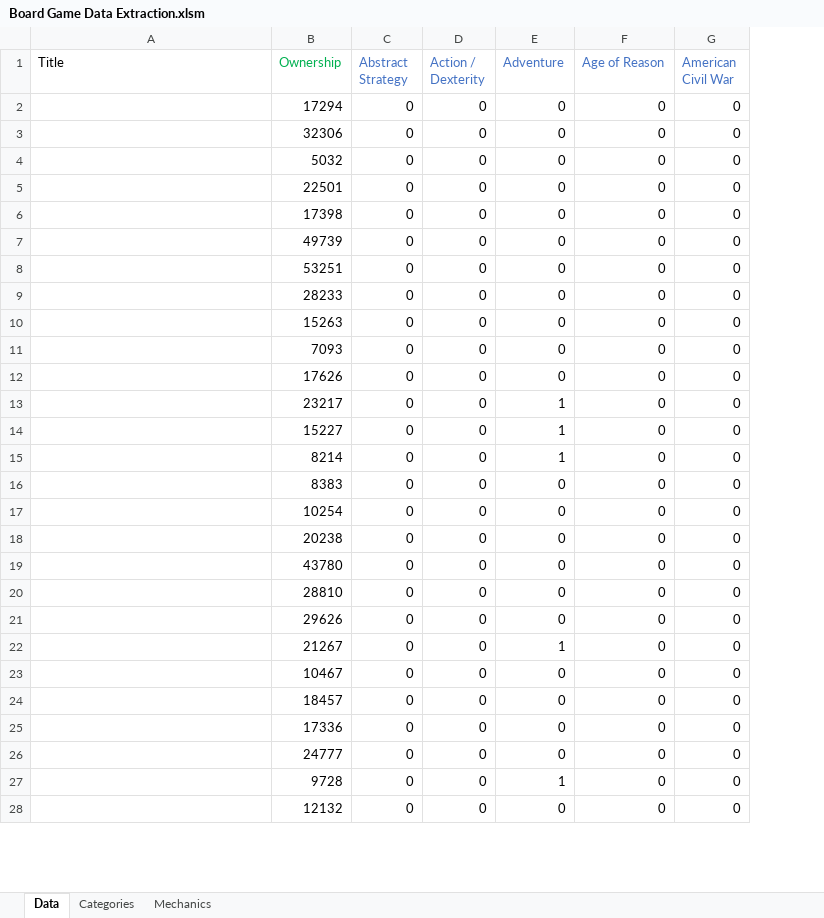
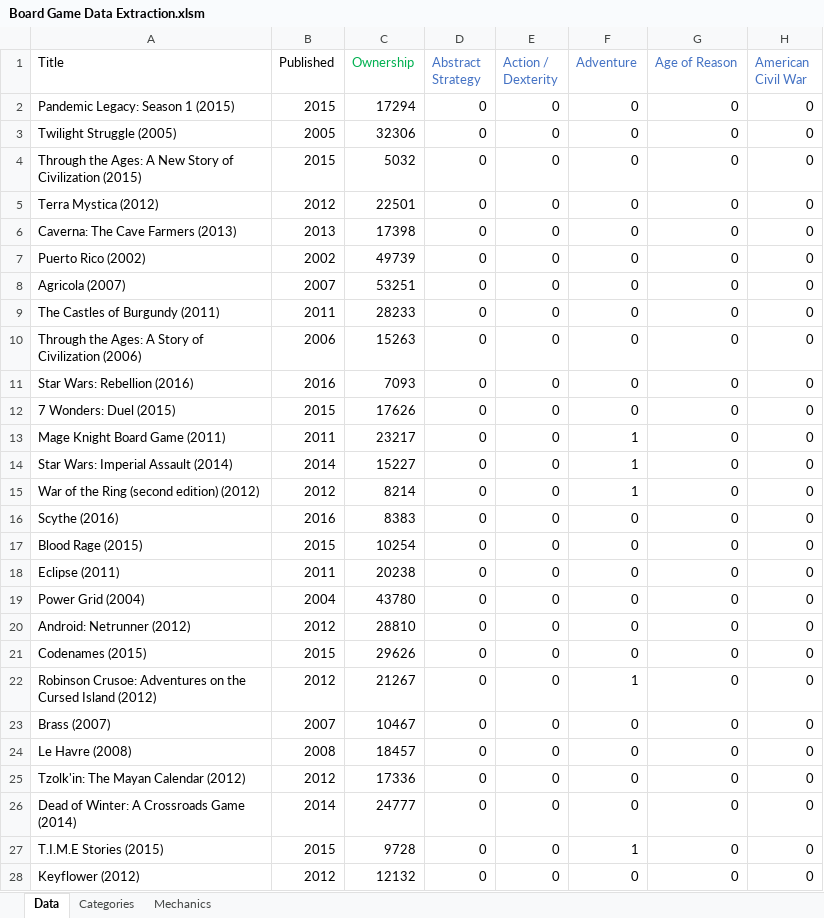
Before and after one commit to ACG8/bgg-data-extractor, an Excel workbook: Board Game Data Extraction.xlsm, sheet Data, drawn as a sheet; only a part is shown; values as stored, in another font and other column widths than the file's, no borders; the diff covers the shown part only; the diff names each change by its address in the sheet, - before the commit and + after, or states it on an @@ line.

Commit message:
Now date is extracted

```diff
--- a/Board Game Data Extraction.xlsm (sheet Data)
+++ b/Board Game Data Extraction.xlsm (sheet Data)
+column B (Published), rows 2-28: 2015 | 2005 | 2015 | 2012 | 2013 | 2002 | 2007 | 2011 | 2006 | 2016 | 2015 | 2011 | 2014 | 2012 | 2016 | 2015 | 2011 | 2004 | 2012 | 2015 | 2012 | 2007 | 2008 | 2012 | 2014 | 2015 | 2012
-A2 (Title): (empty)
+A2 (Title): Pandemic Legacy: Season 1 (2015)
-A3 (Title): (empty)
+A3 (Title): Twilight Struggle (2005)
-A4 (Title): (empty)
+A4 (Title): Through the Ages: A New Story of Civilization (2015)
-A5 (Title): (empty)
+A5 (Title): Terra Mystica (2012)
-A6 (Title): (empty)
+A6 (Title): Caverna: The Cave Farmers (2013)
-A7 (Title): (empty)
+A7 (Title): Puerto Rico (2002)
-A8 (Title): (empty)
+A8 (Title): Agricola (2007)
-A9 (Title): (empty)
+A9 (Title): The Castles of Burgundy (2011)
-A10 (Title): (empty)
+A10 (Title): Through the Ages: A Story of Civilization (2006)
-A11 (Title): (empty)
+A11 (Title): Star Wars: Rebellion (2016)
-A12 (Title): (empty)
+A12 (Title): 7 Wonders: Duel (2015)
-A13 (Title): (empty)
+A13 (Title): Mage Knight Board Game (2011)
-A14 (Title): (empty)
+A14 (Title): Star Wars: Imperial Assault (2014)
-A15 (Title): (empty)
+A15 (Title): War of the Ring (second edition) (2012)
-A16 (Title): (empty)
+A16 (Title): Scythe (2016)
-A17 (Title): (empty)
+A17 (Title): Blood Rage (2015)
-A18 (Title): (empty)
+A18 (Title): Eclipse (2011)
-A19 (Title): (empty)
+A19 (Title): Power Grid (2004)
-A20 (Title): (empty)
+A20 (Title): Android: Netrunner (2012)
-A21 (Title): (empty)
+A21 (Title): Codenames (2015)
-A22 (Title): (empty)
+A22 (Title): Robinson Crusoe: Adventures on the Cursed Island (2012)
-A23 (Title): (empty)
+A23 (Title): Brass (2007)
-A24 (Title): (empty)
+A24 (Title): Le Havre (2008)
-A25 (Title): (empty)
+A25 (Title): Tzolk'in: The Mayan Calendar (2012)
-A26 (Title): (empty)
+A26 (Title): Dead of Winter: A Crossroads Game (2014)
-A27 (Title): (empty)
+A27 (Title): T.I.M.E Stories (2015)
-A28 (Title): (empty)
+A28 (Title): Keyflower (2012)
```
Also changed, not shown: 73 edited cells elsewhere in this sheet.
